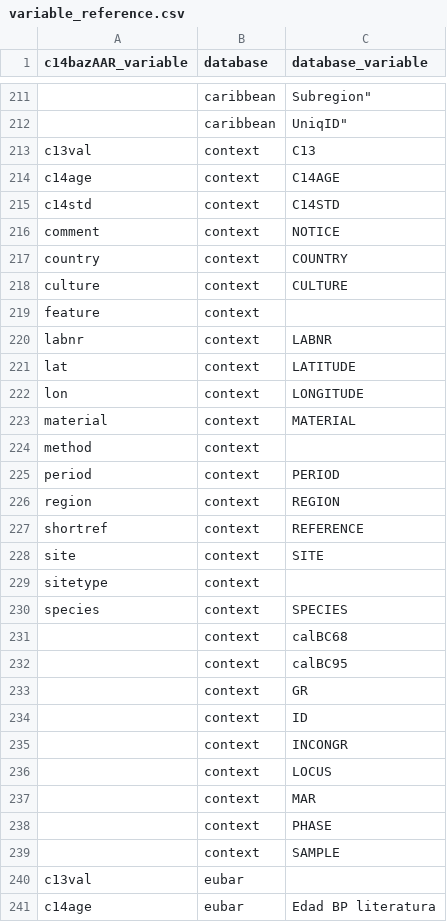
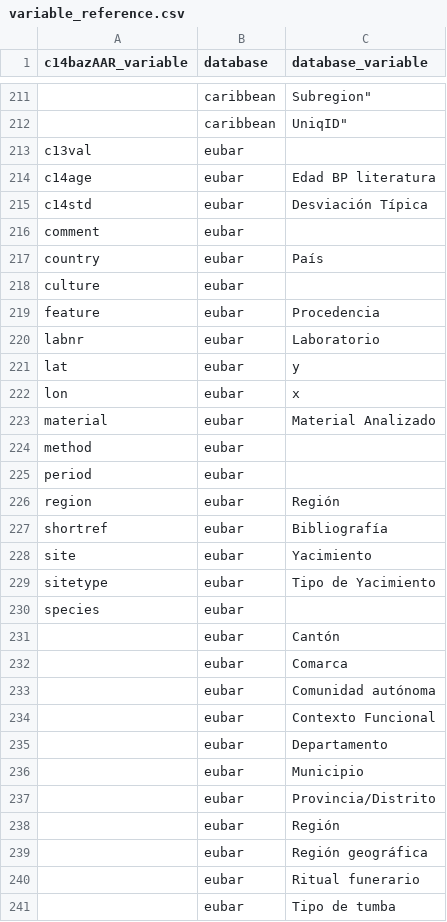
Before and after one commit to ropensci/c14bazAAR, a CSV file: data-raw/variable_reference.csv, drawn as a sheet; only a part is shown, gaps mark what is left out; the shorter side is filled out with more unchanged rows; the diff names each change by its address in the sheet, - before the commit and + after, or states it on an @@ line.

Commit message:
deprecated get_context, because the respective database can not be reached any more

```diff
--- a/data-raw/variable_reference.csv
+++ b/data-raw/variable_reference.csv
-row 213: c13val | context | C13
-row 214: c14age | context | C14AGE
-row 215: c14std | context | C14STD
-row 216: comment | context | NOTICE
-row 217: country | context | COUNTRY
-row 218: culture | context | CULTURE
-row 219: feature | context
-row 220: labnr | context | LABNR
-row 221: lat | context | LATITUDE
-row 222: lon | context | LONGITUDE
-row 223: material | context | MATERIAL
-row 224: method | context
-row 225: period | context | PERIOD
-row 226: region | context | REGION
-row 227: shortref | context | REFERENCE
-row 228: site | context | SITE
-row 229: sitetype | context
-row 230: species | context | SPECIES
-row 231:  | context | calBC68
-row 232:  | context | calBC95
-row 233:  | context | GR
-row 234:  | context | ID
-row 235:  | context | INCONGR
-row 236:  | context | LOCUS
-row 237:  | context | MAR
-row 238:  | context | PHASE
-row 239:  | context | SAMPLE
```
Also changed, not shown: data-raw/db_info_table.csv, 9 other files.
